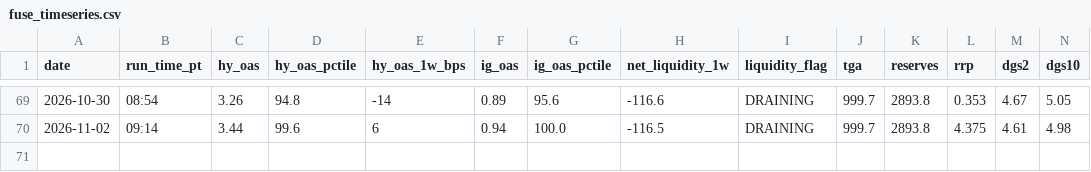
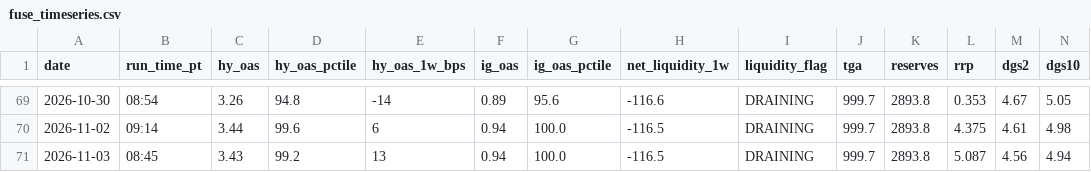
Before and after one commit to jemondragon/newsdata-mcp-server, a CSV file: fuse/history/fuse_timeseries.csv, drawn as a sheet; only a part is shown, gaps mark what is left out; rows hold the shown columns only; the diff names each change by its address in the sheet, - before the commit and + after, or states it on an @@ line.

```diff
--- a/fuse/history/fuse_timeseries.csv
+++ b/fuse/history/fuse_timeseries.csv
+row 71: 2026-11-03 | 08:45 | 3.43 | 99.2 | 13 | 0.94 | 100.0 | -116.5 | DRAINING | 999.7 | 2893.8 | 5.087 | 4.56 | 4.94
```
Also changed, not shown: fuse/history/flag_events.csv, 1 other file.
